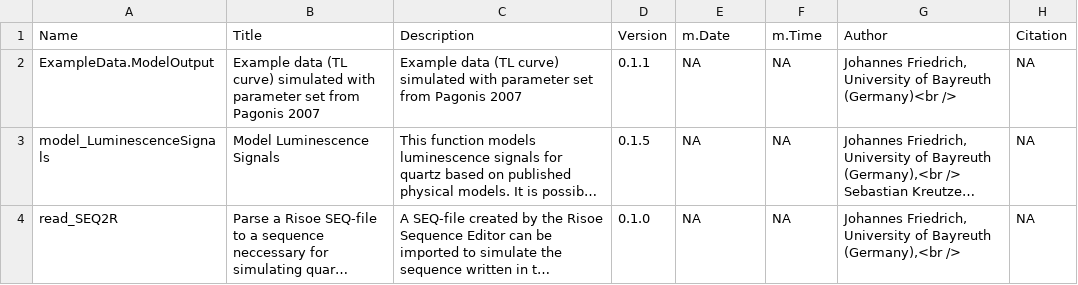
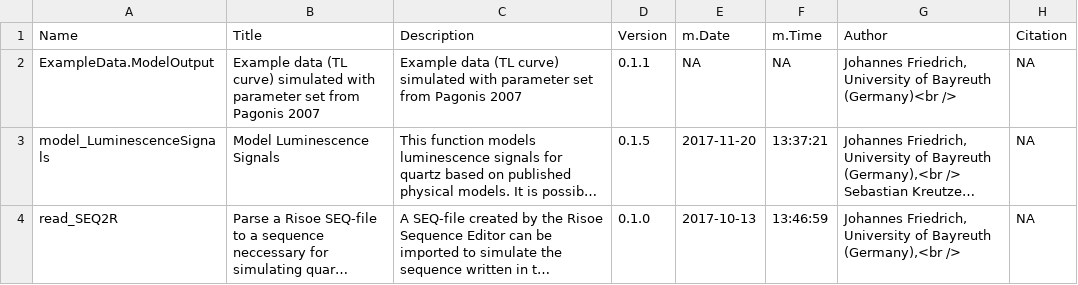
Before and after one commit to R-Lum/RLumModel, a CSV file: RLumModel.BuildResults/RLumModel_0.2.3-Functions.csv, drawn as a sheet; long unchanged cells end in …; the diff names each change by its address in the sheet, - before the commit and + after, or states it on an @@ line.

```diff
--- a/RLumModel.BuildResults/RLumModel_0.2.3-Functions.csv
+++ b/RLumModel.BuildResults/RLumModel_0.2.3-Functions.csv
-E3 (m.Date): NA
+E3 (m.Date): 2017-11-20
-F3 (m.Time): NA
+F3 (m.Time): 13:37:21
-E4 (m.Date): NA
+E4 (m.Date): 2017-10-13
-F4 (m.Time): NA
+F4 (m.Time): 13:46:59
```
Also changed, not shown: RLumModel.BuildResults/RLumModel_0.2.3-Function_Arguments.csv, 15 other files.
